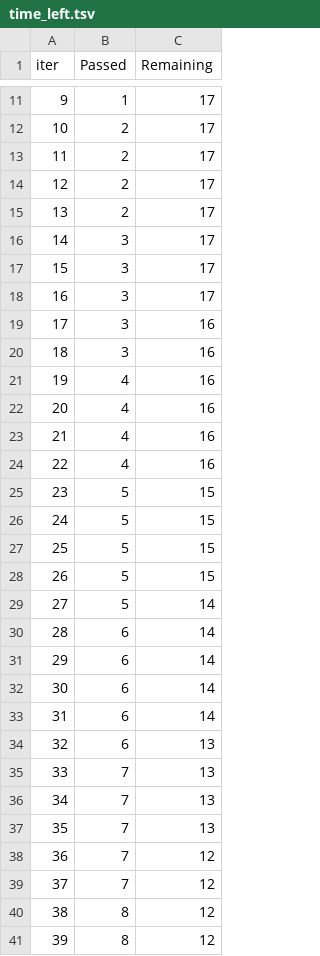
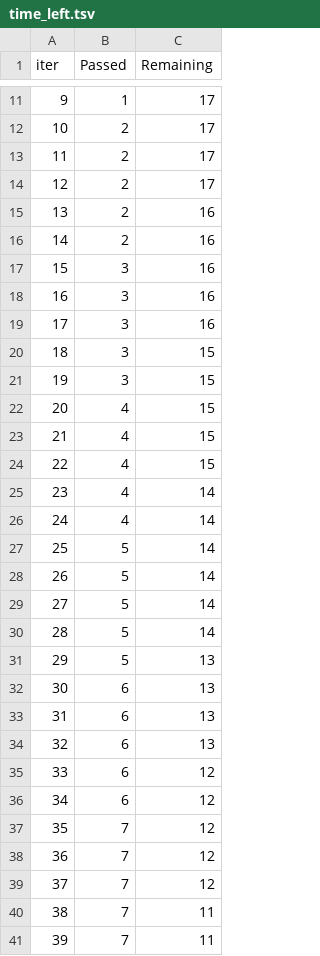
Before and after one commit to deepanshu946/mlproject1, a TSV file: catboost_info/time_left.tsv, drawn as a sheet; only a part is shown, gaps mark what is left out; the diff covers the shown part only.

```diff
--- a/catboost_info/time_left.tsv
+++ b/catboost_info/time_left.tsv
@@ -14,28 +14,28 @@ iter	Passed	Remaining
 12	2	17
-13	2	17
-14	3	17
-15	3	17
-16	3	17
+13	2	16
+14	2	16
+15	3	16
+16	3	16
 17	3	16
-18	3	16
-19	4	16
-20	4	16
-21	4	16
-22	4	16
-23	5	15
-24	5	15
-25	5	15
-26	5	15
+18	3	15
+19	3	15
+20	4	15
+21	4	15
+22	4	15
+23	4	14
+24	4	14
+25	5	14
+26	5	14
 27	5	14
-28	6	14
-29	6	14
-30	6	14
-31	6	14
+28	5	14
+29	5	13
+30	6	13
+31	6	13
 32	6	13
-33	7	13
-34	7	13
-35	7	13
+33	6	12
+34	6	12
+35	7	12
 36	7	12
 37	7	12
-38	8	12
-39	8	12
+38	7	11
+39	7	11
```
Also changed, not shown: 41 edited cells elsewhere in this file, 12 other files.
